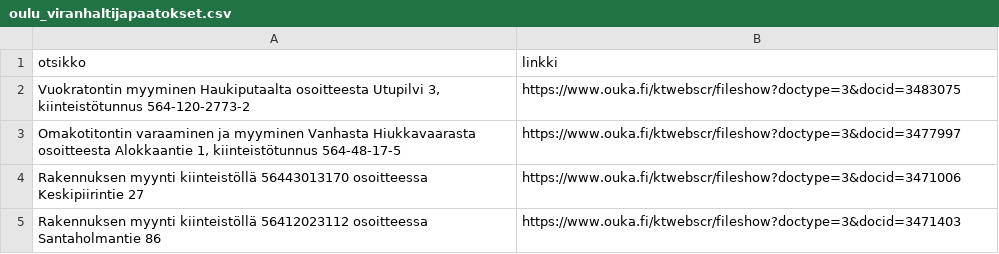
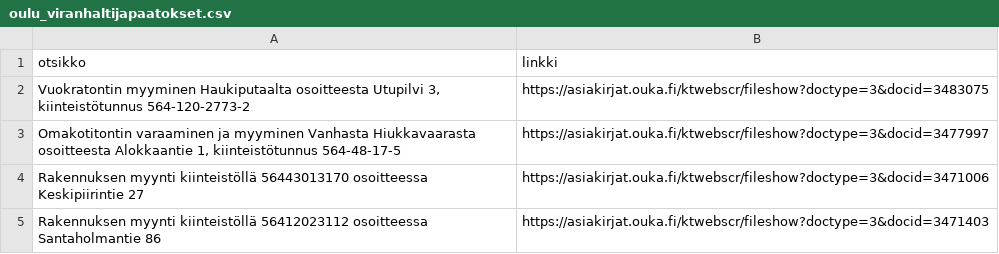
Before and after one commit to niiloniskanen/tonttiseuranta, a CSV file: data/oulu_viranhaltijapaatokset.csv, drawn as a sheet; the diff names each change by its address in the sheet, - before the commit and + after, or states it on an @@ line.

```diff
--- a/data/oulu_viranhaltijapaatokset.csv
+++ b/data/oulu_viranhaltijapaatokset.csv
-B2 (linkki): https://www.ouka.fi/ktwebscr/fileshow?doctype=3&docid=3483075
+B2 (linkki): https://asiakirjat.ouka.fi/ktwebscr/fileshow?doctype=3&docid=3483075
-B3 (linkki): https://www.ouka.fi/ktwebscr/fileshow?doctype=3&docid=3477997
+B3 (linkki): https://asiakirjat.ouka.fi/ktwebscr/fileshow?doctype=3&docid=3477997
-B4 (linkki): https://www.ouka.fi/ktwebscr/fileshow?doctype=3&docid=3471006
+B4 (linkki): https://asiakirjat.ouka.fi/ktwebscr/fileshow?doctype=3&docid=3471006
-B5 (linkki): https://www.ouka.fi/ktwebscr/fileshow?doctype=3&docid=3471403
+B5 (linkki): https://asiakirjat.ouka.fi/ktwebscr/fileshow?doctype=3&docid=3471403
```
Also changed, not shown: 2 other files.
